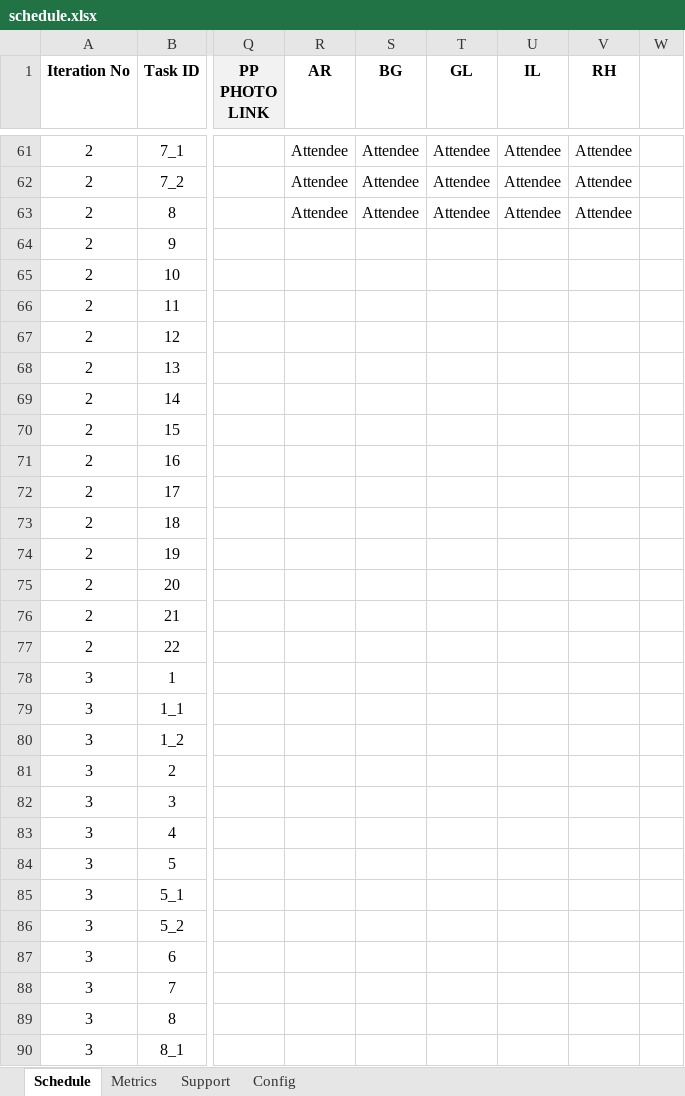
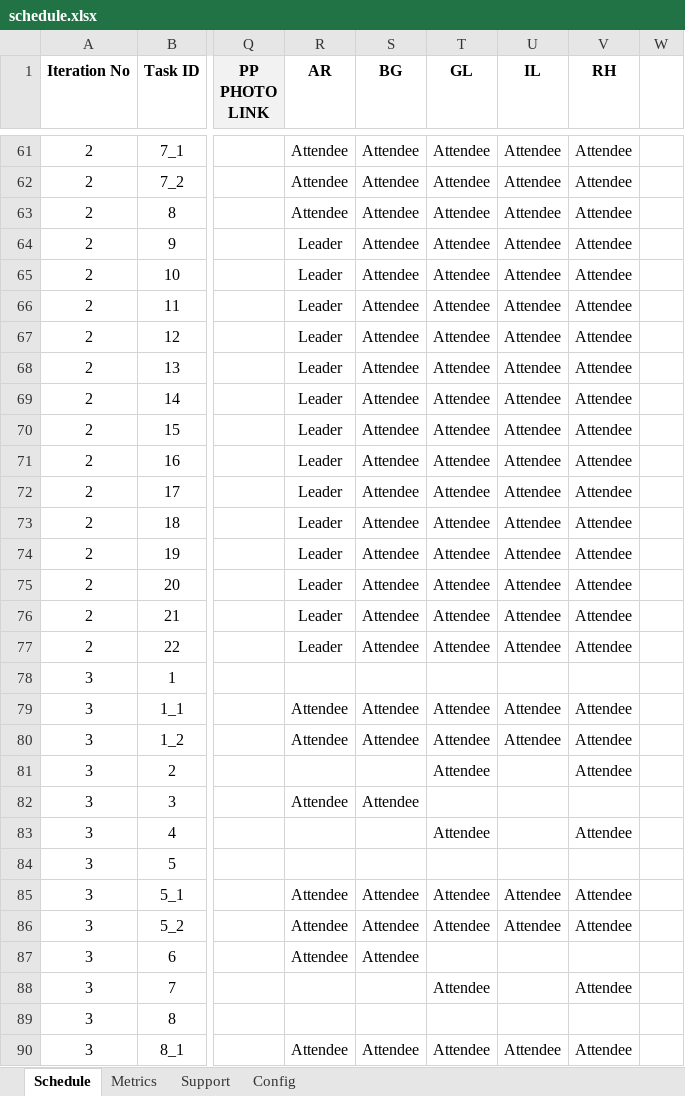
Before and after one commit to ameyrathi/SWE-Project, an Excel workbook: schedule.xlsx, sheet Schedule, drawn as a sheet; only a part is shown, gaps mark what is left out; values as stored, in another font and other column widths than the file's, no borders; the diff covers the shown part only; the diff names each change by its address in the sheet, - before the commit and + after, or states it on an @@ line.

Commit message:
Update schedule

```diff
--- a/schedule.xlsx (sheet Schedule)
+++ b/schedule.xlsx (sheet Schedule)
-R64:R77 (AR): (empty)
+R64:R77 (AR): Leader
-S64:S77 (BG): (empty)
+S64:S77 (BG): Attendee
-T64:T77 (GL): (empty)
+T64:T77 (GL): Attendee
-U64:U77 (IL): (empty)
+U64:U77 (IL): Attendee
-V64:V77 (RH): (empty)
+V64:V77 (RH): Attendee
-R79:R80 (AR): (empty)
+R79:R80 (AR): Attendee
-S79:S80 (BG): (empty)
+S79:S80 (BG): Attendee
-T79:T81 (GL): (empty)
+T79:T81 (GL): Attendee
-U79:U80 (IL): (empty)
+U79:U80 (IL): Attendee
-V79:V81 (RH): (empty)
+V79:V81 (RH): Attendee
-R82 (AR): (empty)
+R82 (AR): Attendee
-S82 (BG): (empty)
+S82 (BG): Attendee
-T83 (GL): (empty)
+T83 (GL): Attendee
-V83 (RH): (empty)
+V83 (RH): Attendee
-R85:R87 (AR): (empty)
+R85:R87 (AR): Attendee
-S85:S87 (BG): (empty)
+S85:S87 (BG): Attendee
-T85:T86 (GL): (empty)
+T85:T86 (GL): Attendee
-U85:U86 (IL): (empty)
+U85:U86 (IL): Attendee
-V85:V86 (RH): (empty)
+V85:V86 (RH): Attendee
-T88 (GL): (empty)
+T88 (GL): Attendee
-V88 (RH): (empty)
+V88 (RH): Attendee
-R90 (AR): (empty)
+R90 (AR): Attendee
-S90 (BG): (empty)
+S90 (BG): Attendee
-T90 (GL): (empty)
+T90 (GL): Attendee
-U90 (IL): (empty)
+U90 (IL): Attendee
-V90 (RH): (empty)
+V90 (RH): Attendee
```
Also changed, not shown: 190 edited cells elsewhere in this sheet.
